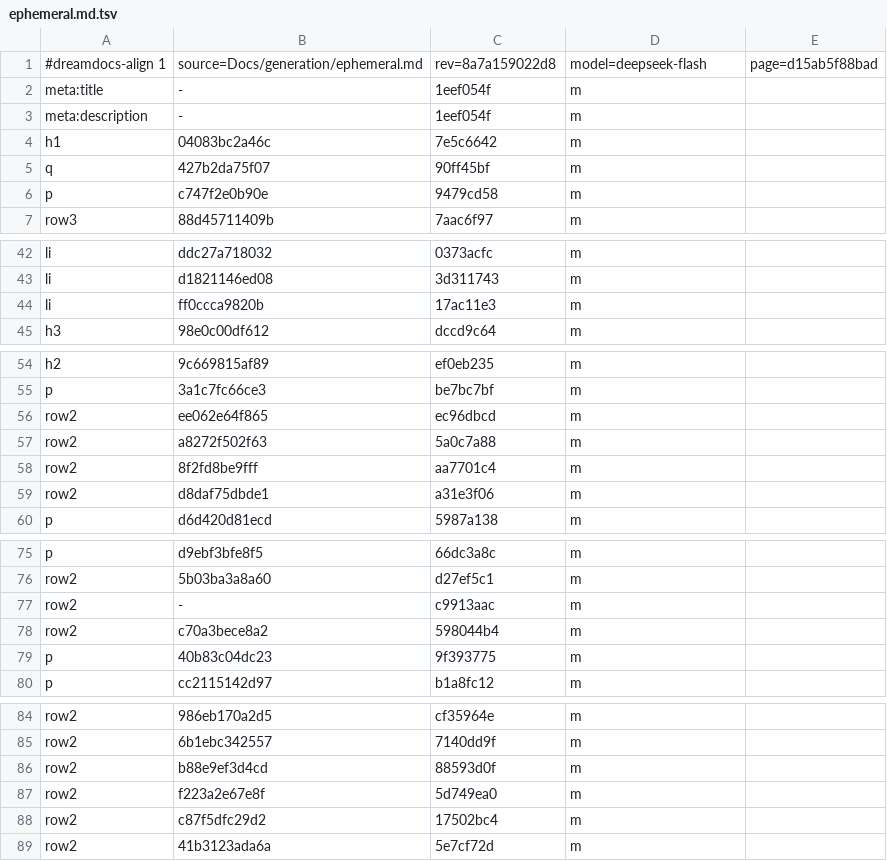
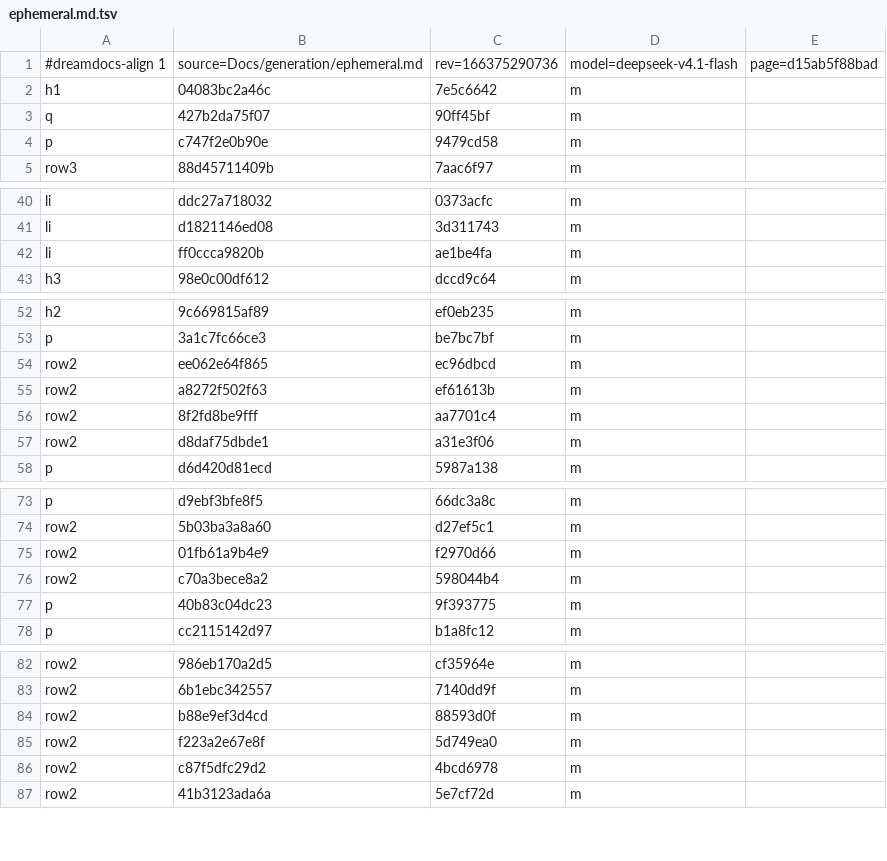
Before and after one commit to TypeDreamMoon/DreamShader, a TSV file: Docs/zh-CN/.align/generation/ephemeral.md.tsv, drawn as a sheet; only a part is shown, gaps mark what is left out; the diff covers the shown part only.

```diff
--- a/Docs/zh-CN/.align/generation/ephemeral.md.tsv
+++ b/Docs/zh-CN/.align/generation/ephemeral.md.tsv
@@ -1,4 +1,2 @@
-#dreamdocs-align 1	source=Docs/generation/ephemeral.md	rev=8a7a159022d8	model=deepseek-flash	page=d15ab5f88bad
-meta:title	-	1eef054f	m
-meta:description	-	1eef054f	m
+#dreamdocs-align 1	source=Docs/generation/ephemeral.md	rev=166375290736	model=deepseek-v4.1-flash	page=d15ab5f88bad
 h1	04083bc2a46c	7e5c6642	m
@@ -43,3 +41,3 @@ li	ddc27a718032	0373acfc	m
 li	d1821146ed08	3d311743	m
-li	ff0ccca9820b	17ac11e3	m
+li	ff0ccca9820b	ae1be4fa	m
 h3	98e0c00df612	dccd9c64	m
@@ -56,3 +54,3 @@ p	3a1c7fc66ce3	be7bc7bf	m
 row2	ee062e64f865	ec96dbcd	m
-row2	a8272f502f63	5a0c7a88	m
+row2	a8272f502f63	ef61613b	m
 row2	8f2fd8be9fff	aa7701c4	m
@@ -76,3 +74,3 @@ p	d9ebf3bfe8f5	66dc3a8c	m
 row2	5b03ba3a8a60	d27ef5c1	m
-row2	-	c9913aac	m
+row2	01fb61a9b4e9	f2970d66	m
 row2	c70a3bece8a2	598044b4	m
@@ -87,3 +85,3 @@ row2	b88e9ef3d4cd	88593d0f	m
 row2	f223a2e67e8f	5d749ea0	m
-row2	c87f5dfc29d2	17502bc4	m
+row2	c87f5dfc29d2	4bcd6978	m
 row2	41b3123ada6a	5e7cf72d	m
```
Also changed, not shown: 1 edited cell elsewhere in this file, Docs/zh-CN/.align/contributing/index.md.tsv, Docs/zh-CN/.align/diagnostics/DSH4xxx.md.tsv, 17 other files.
